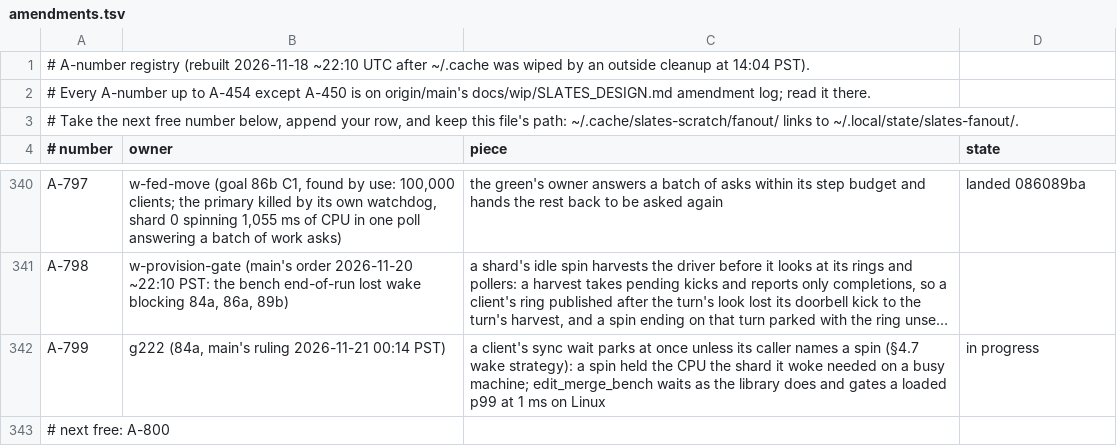
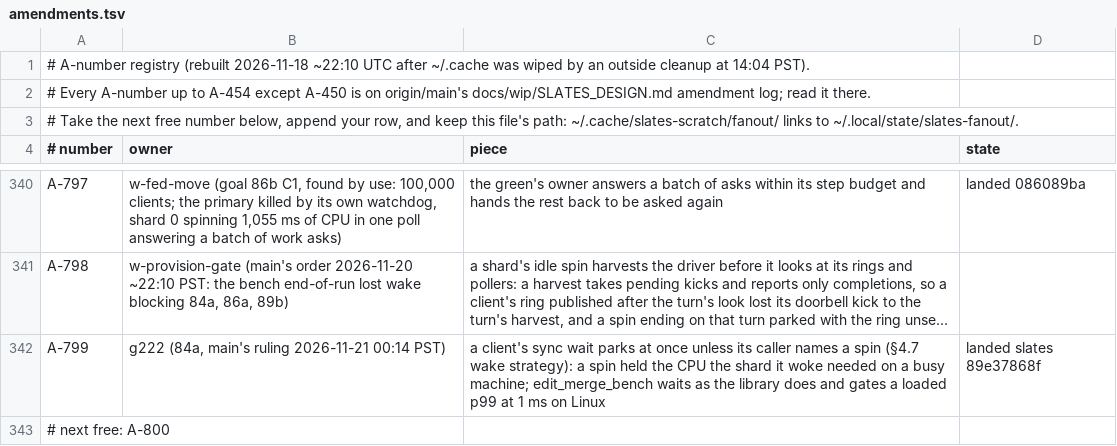
Before and after one commit to hyper-light/slates, a TSV file: amendments.tsv, drawn as a sheet; only a part is shown, gaps mark what is left out; long unchanged cells end in …; the diff names each change by its address in the sheet, - before the commit and + after, or states it on an @@ line.

Commit message:
A-799 landed (89e37868f)

```diff
--- a/amendments.tsv
+++ b/amendments.tsv
-D342 (state): in progress
+D342 (state): landed slates 89e37868f
```
